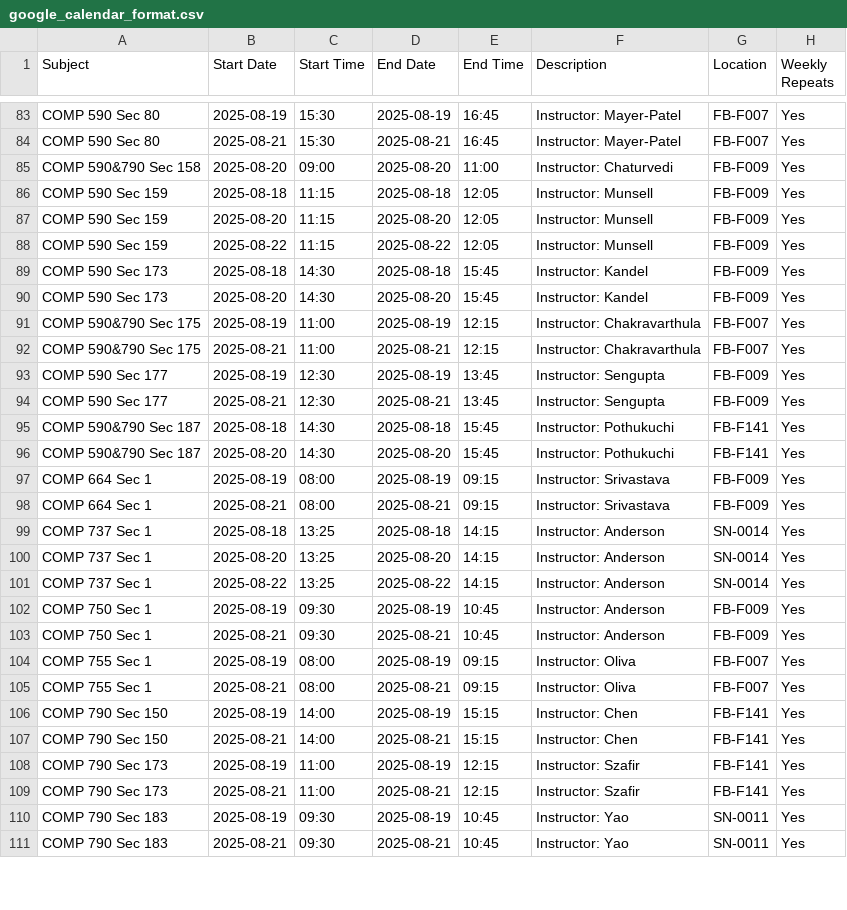
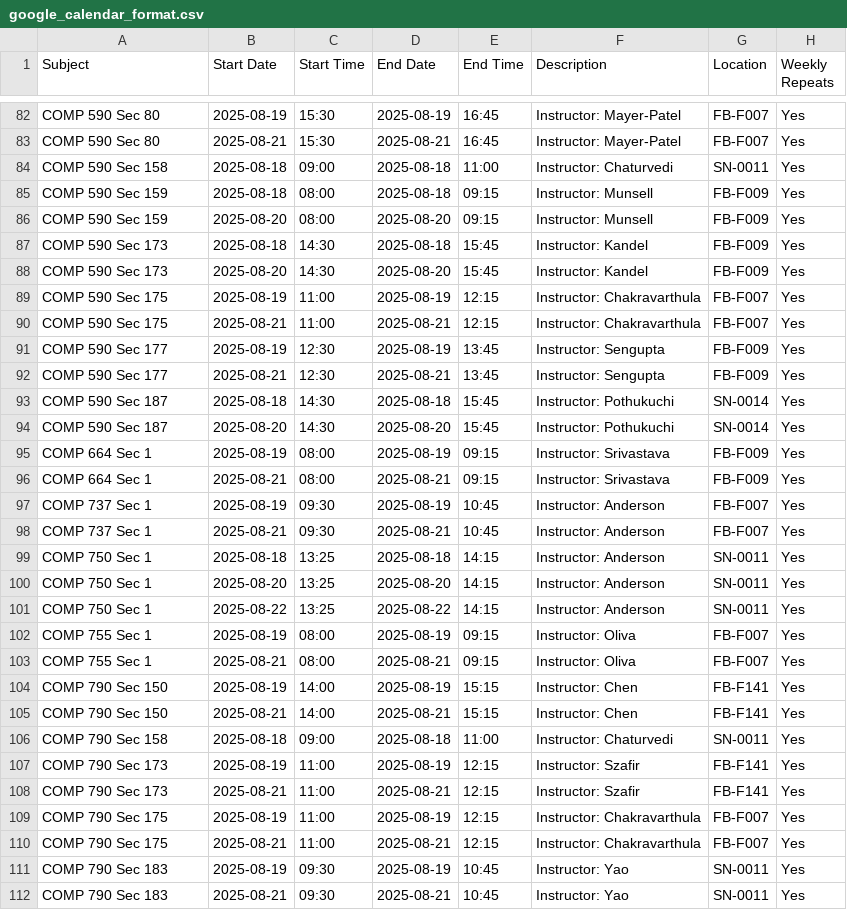
Before and after one commit to hashunc/UNC-CS-Course-Scheduling-mk2, a CSV file: data/CSV/google_calendar_format.csv, drawn as a sheet; only a part is shown, gaps mark what is left out; the diff covers the shown part only.

```diff
--- a/data/CSV/google_calendar_format.csv
+++ b/data/CSV/google_calendar_format.csv
@@ -84,21 +83,20 @@ COMP 590 Sec 80,2025-08-19,15:30,2025-08-19,16:45,Instructor: Mayer-Patel,FB-F00
 COMP 590 Sec 80,2025-08-21,15:30,2025-08-21,16:45,Instructor: Mayer-Patel,FB-F007,Yes
-COMP 590&790 Sec 158,2025-08-20,09:00,2025-08-20,11:00,Instructor: Chaturvedi,FB-F009,Yes
-COMP 590 Sec 159,2025-08-18,11:15,2025-08-18,12:05,Instructor: Munsell,FB-F009,Yes
-COMP 590 Sec 159,2025-08-20,11:15,2025-08-20,12:05,Instructor: Munsell,FB-F009,Yes
-COMP 590 Sec 159,2025-08-22,11:15,2025-08-22,12:05,Instructor: Munsell,FB-F009,Yes
+COMP 590 Sec 158,2025-08-18,09:00,2025-08-18,11:00,Instructor: Chaturvedi,SN-0011,Yes
+COMP 590 Sec 159,2025-08-18,08:00,2025-08-18,09:15,Instructor: Munsell,FB-F009,Yes
+COMP 590 Sec 159,2025-08-20,08:00,2025-08-20,09:15,Instructor: Munsell,FB-F009,Yes
 COMP 590 Sec 173,2025-08-18,14:30,2025-08-18,15:45,Instructor: Kandel,FB-F009,Yes
 COMP 590 Sec 173,2025-08-20,14:30,2025-08-20,15:45,Instructor: Kandel,FB-F009,Yes
-COMP 590&790 Sec 175,2025-08-19,11:00,2025-08-19,12:15,Instructor: Chakravarthula,FB-F007,Yes
-COMP 590&790 Sec 175,2025-08-21,11:00,2025-08-21,12:15,Instructor: Chakravarthula,FB-F007,Yes
+COMP 590 Sec 175,2025-08-19,11:00,2025-08-19,12:15,Instructor: Chakravarthula,FB-F007,Yes
+COMP 590 Sec 175,2025-08-21,11:00,2025-08-21,12:15,Instructor: Chakravarthula,FB-F007,Yes
 COMP 590 Sec 177,2025-08-19,12:30,2025-08-19,13:45,Instructor: Sengupta,FB-F009,Yes
 COMP 590 Sec 177,2025-08-21,12:30,2025-08-21,13:45,Instructor: Sengupta,FB-F009,Yes
-COMP 590&790 Sec 187,2025-08-18,14:30,2025-08-18,15:45,Instructor: Pothukuchi,FB-F141,Yes
-COMP 590&790 Sec 187,2025-08-20,14:30,2025-08-20,15:45,Instructor: Pothukuchi,FB-F141,Yes
+COMP 590 Sec 187,2025-08-18,14:30,2025-08-18,15:45,Instructor: Pothukuchi,SN-0014,Yes
+COMP 590 Sec 187,2025-08-20,14:30,2025-08-20,15:45,Instructor: Pothukuchi,SN-0014,Yes
 COMP 664 Sec 1,2025-08-19,08:00,2025-08-19,09:15,Instructor: Srivastava,FB-F009,Yes
 COMP 664 Sec 1,2025-08-21,08:00,2025-08-21,09:15,Instructor: Srivastava,FB-F009,Yes
-COMP 737 Sec 1,2025-08-18,13:25,2025-08-18,14:15,Instructor: Anderson,SN-0014,Yes
-COMP 737 Sec 1,2025-08-20,13:25,2025-08-20,14:15,Instructor: Anderson,SN-0014,Yes
-COMP 737 Sec 1,2025-08-22,13:25,2025-08-22,14:15,Instructor: Anderson,SN-0014,Yes
-COMP 750 Sec 1,2025-08-19,09:30,2025-08-19,10:45,Instructor: Anderson,FB-F009,Yes
-COMP 750 Sec 1,2025-08-21,09:30,2025-08-21,10:45,Instructor: Anderson,FB-F009,Yes
+COMP 737 Sec 1,2025-08-19,09:30,2025-08-19,10:45,Instructor: Anderson,FB-F007,Yes
+COMP 737 Sec 1,2025-08-21,09:30,2025-08-21,10:45,Instructor: Anderson,FB-F007,Yes
+COMP 750 Sec 1,2025-08-18,13:25,2025-08-18,14:15,Instructor: Anderson,SN-0011,Yes
+COMP 750 Sec 1,2025-08-20,13:25,2025-08-20,14:15,Instructor: Anderson,SN-0011,Yes
+COMP 750 Sec 1,2025-08-22,13:25,2025-08-22,14:15,Instructor: Anderson,SN-0011,Yes
 COMP 755 Sec 1,2025-08-19,08:00,2025-08-19,09:15,Instructor: Oliva,FB-F007,Yes
@@ -107,4 +105,7 @@ COMP 790 Sec 150,2025-08-19,14:00,2025-08-19,15:15,Instructor: Chen,FB-F141,Yes
 COMP 790 Sec 150,2025-08-21,14:00,2025-08-21,15:15,Instructor: Chen,FB-F141,Yes
+COMP 790 Sec 158,2025-08-18,09:00,2025-08-18,11:00,Instructor: Chaturvedi,SN-0011,Yes
 COMP 790 Sec 173,2025-08-19,11:00,2025-08-19,12:15,Instructor: Szafir,FB-F141,Yes
 COMP 790 Sec 173,2025-08-21,11:00,2025-08-21,12:15,Instructor: Szafir,FB-F141,Yes
+COMP 790 Sec 175,2025-08-19,11:00,2025-08-19,12:15,Instructor: Chakravarthula,FB-F007,Yes
+COMP 790 Sec 175,2025-08-21,11:00,2025-08-21,12:15,Instructor: Chakravarthula,FB-F007,Yes
 COMP 790 Sec 183,2025-08-19,09:30,2025-08-19,10:45,Instructor: Yao,SN-0011,Yes
```
Also changed, not shown: 2 added rows, 1 removed row and 55 edited cells elsewhere in this file, data/CSV/schedule_output.csv, 2 other files.
